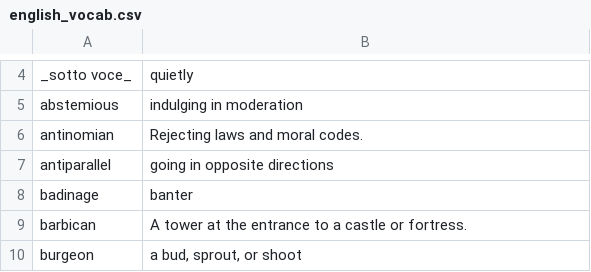
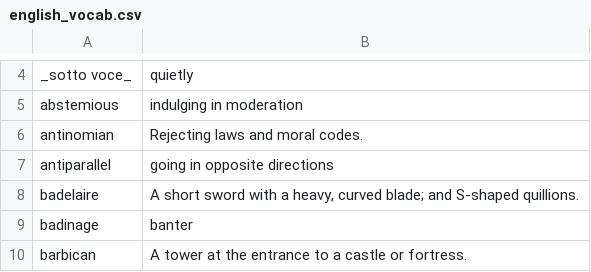
Before and after one commit to eudoxia0/flashcards, a CSV file: Sources/english_vocab.csv, drawn as a sheet; only a part is shown, gaps mark what is left out; the shorter side is filled out with more unchanged rows.

Commit message:
english vocab: badelaire

```diff
--- a/Sources/english_vocab.csv
+++ b/Sources/english_vocab.csv
@@ -7,2 +7,3 @@ antinomian, Rejecting laws and moral codes.
 antiparallel, going in opposite directions
+badelaire, "A short sword with a heavy, curved blade; and S-shaped quillions."
 badinage, banter
```
Also changed, not shown: 1 other file.
